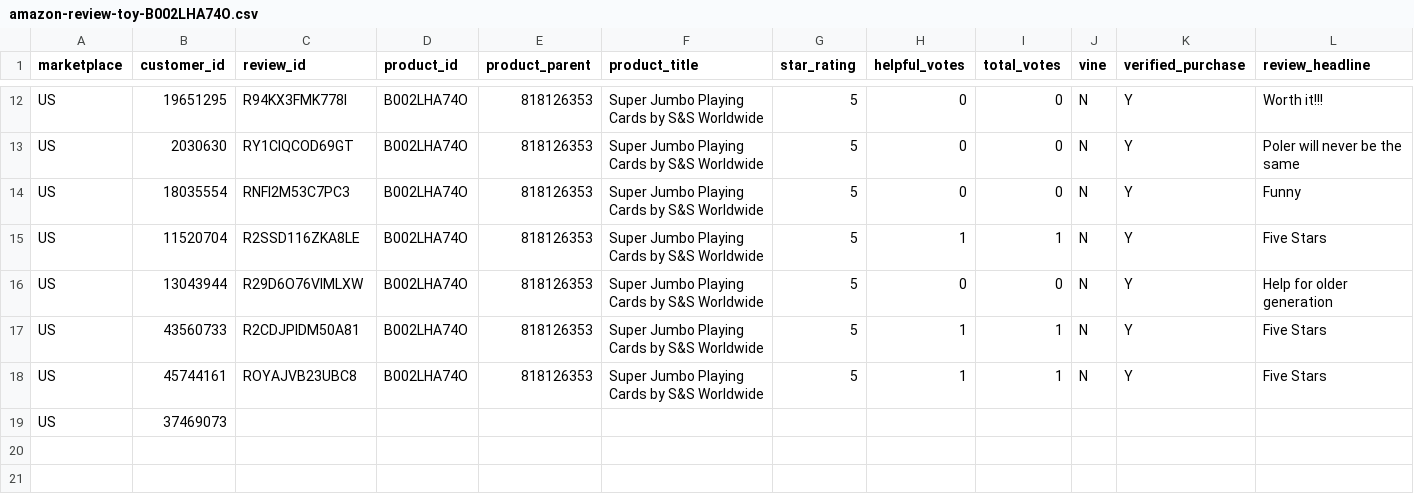
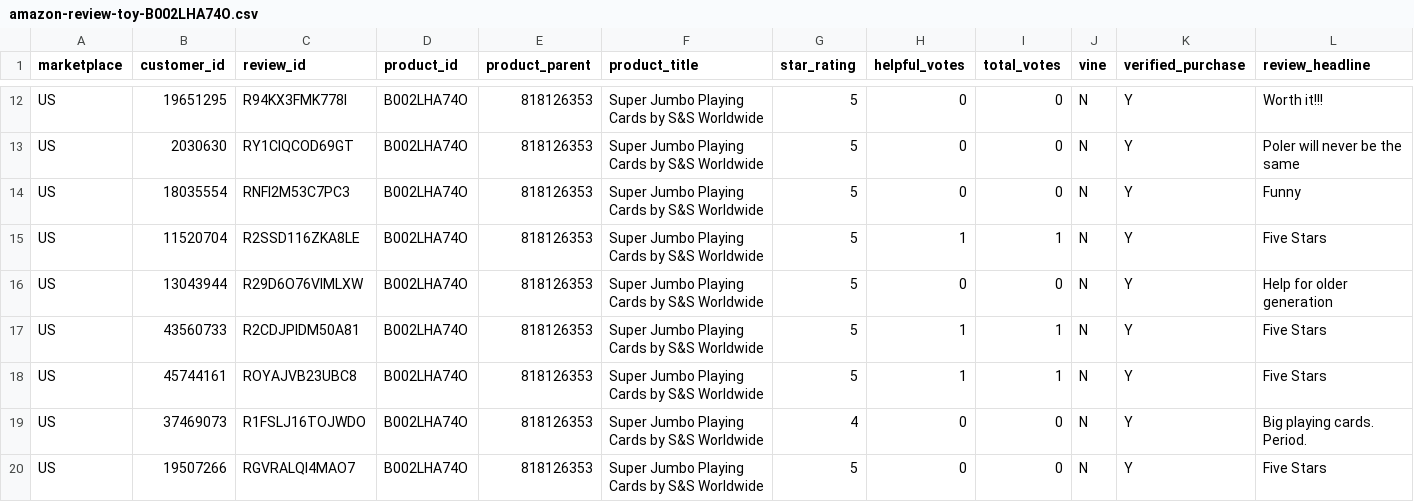
Before and after one commit to reapersy/serverless-nlp-solution-cdk, a CSV file: script/simulation/data/amazon-review-toy-B002LHA74O.csv, drawn as a sheet; only a part is shown, gaps mark what is left out; rows hold the shown columns only; the diff covers the shown part only; the diff names each change by its address in the sheet, - before the commit and + after, or states it on an @@ line.

```diff
--- a/script/simulation/data/amazon-review-toy-B002LHA74O.csv
+++ b/script/simulation/data/amazon-review-toy-B002LHA74O.csv
-C19 (review_id): (empty)
+C19 (review_id): R1FSLJ16TOJWDO
-D19 (product_id): (empty)
+D19 (product_id): B002LHA74O
-E19 (product_parent): (empty)
+E19 (product_parent): 818126353
-F19 (product_title): (empty)
+F19 (product_title): Super Jumbo Playing Cards by S&S Worldwide
-G19 (star_rating): (empty)
+G19 (star_rating): 4
-H19 (helpful_votes): (empty)
+H19 (helpful_votes): 0
-I19 (total_votes): (empty)
+I19 (total_votes): 0
-J19 (vine): (empty)
+J19 (vine): N
-K19 (verified_purchase): (empty)
+K19 (verified_purchase): Y
-L19 (review_headline): (empty)
+L19 (review_headline): Big playing cards. Period.
+row 20: US | 19507266 | RGVRALQI4MAO7 | B002LHA74O | 818126353 | Super Jumbo Playing Cards by S&S Worldwide | 5 | 0 | 0 | N | Y | Five Stars
```
Also changed, not shown: 4 edited cells elsewhere in this file.
